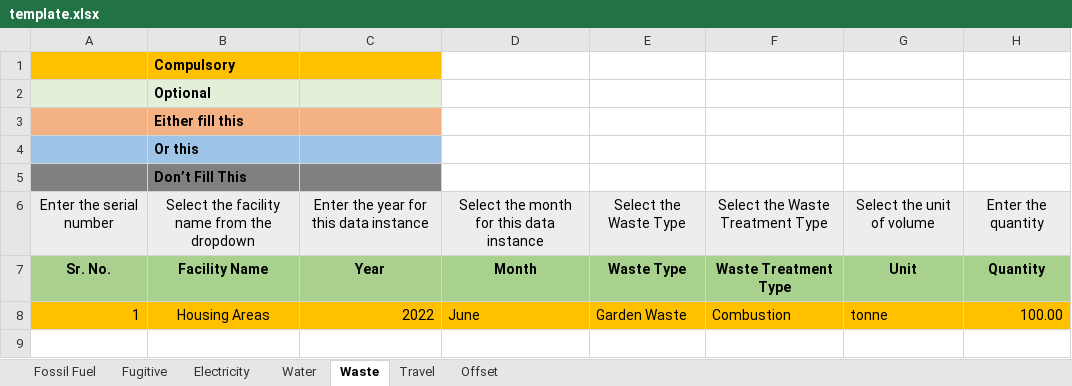
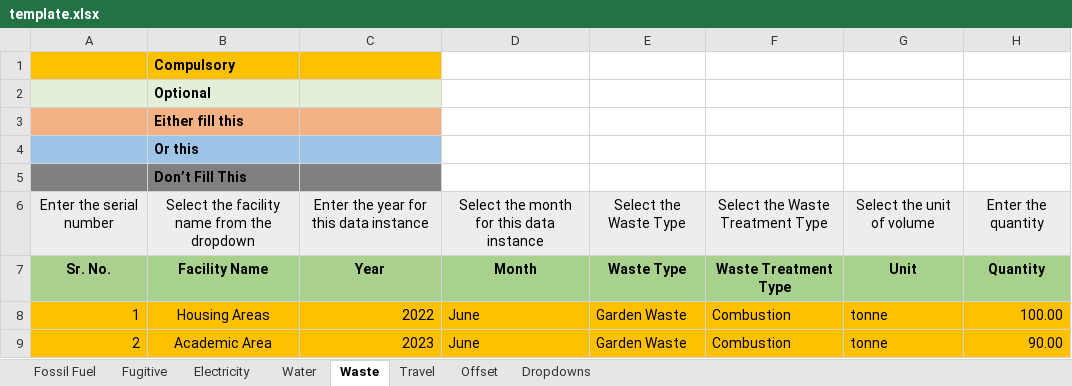
Before and after one commit to Uddhav-Saikia/Carbon-Footprint-Analyser, an Excel workbook: public/template.xlsx, sheet Waste, drawn as a sheet; values as stored, in another font and other column widths than the file's, no borders; the diff names each change by its address in the sheet, - before the commit and + after, or states it on an @@ line.

```diff
--- a/public/template.xlsx (sheet Waste)
+++ b/public/template.xlsx (sheet Waste)
@@ sheet tab unhidden: Dropdowns @@
+row 9: 2 | Academic Area | 2023 | June | Garden Waste | Combustion | tonne | 90.00
```
Also changed, not shown: sheet Fugitive, sheet Water, sheet Fossil Fuel, sheet Electricity, sheet Travel, 14 other files.
